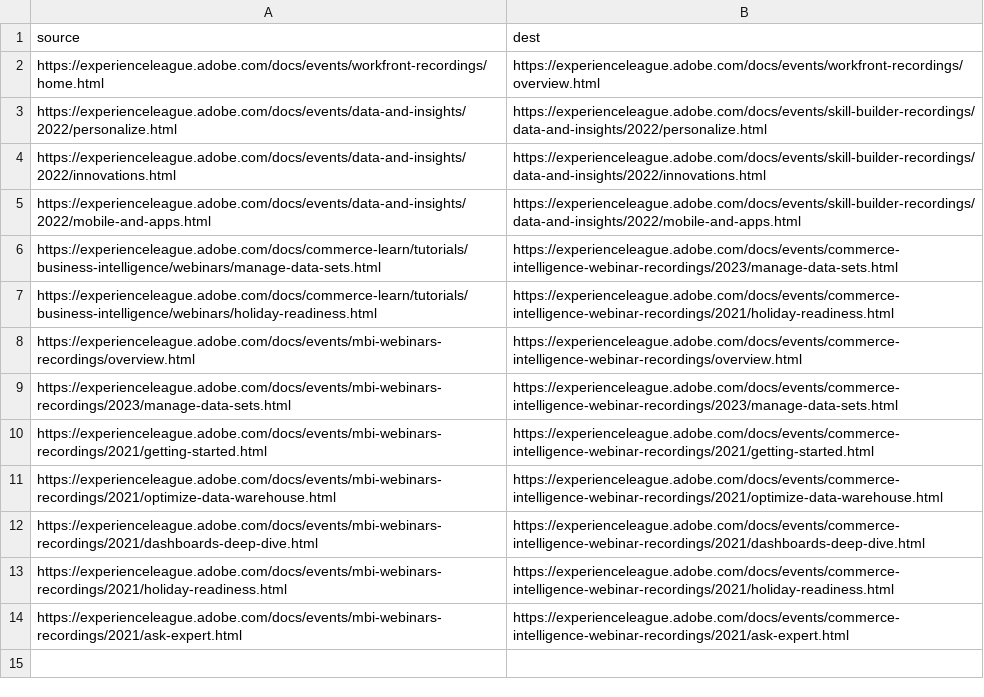
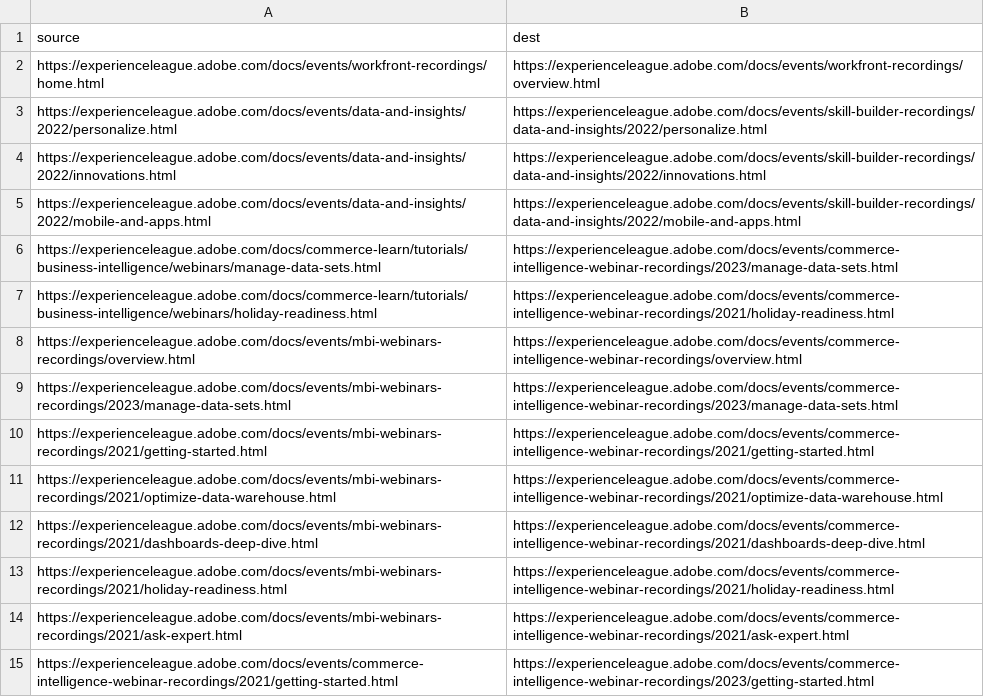
Before and after one commit to AdobeDocs/events.sv-SE, a CSV file: redirects.csv, drawn as a sheet; the diff names each change by its address in the sheet, - before the commit and + after, or states it on an @@ line.

Commit message:
Sync non localizable files for core commit 5d2f0e8e5e75221d9250d45327a8fed66244785b

```diff
--- a/redirects.csv
+++ b/redirects.csv
+row 15: https://experienceleague.adobe.com/docs/events/commerce-intelligence-webinar-recordings/2021/getting-started.html | https://experienceleague.adobe.com/docs/events/commerce-intelligence-webinar-recordings/2023/getting-started.html
```
